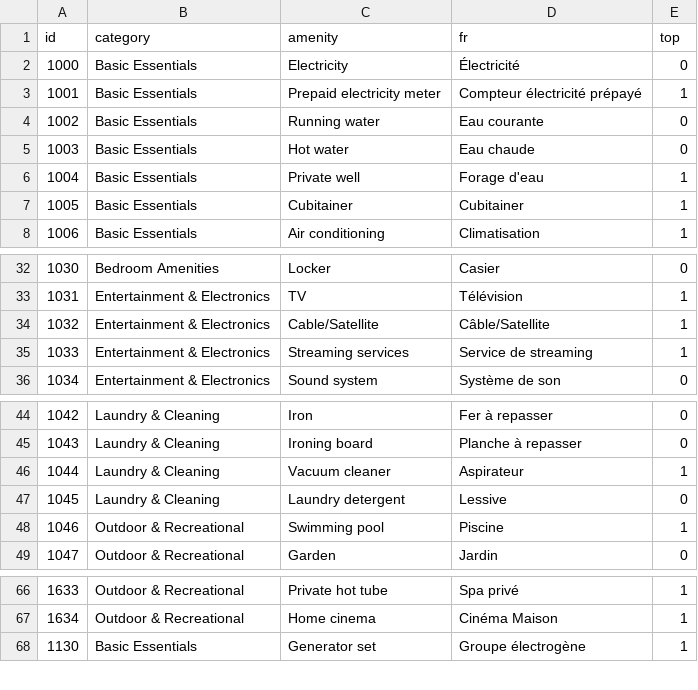
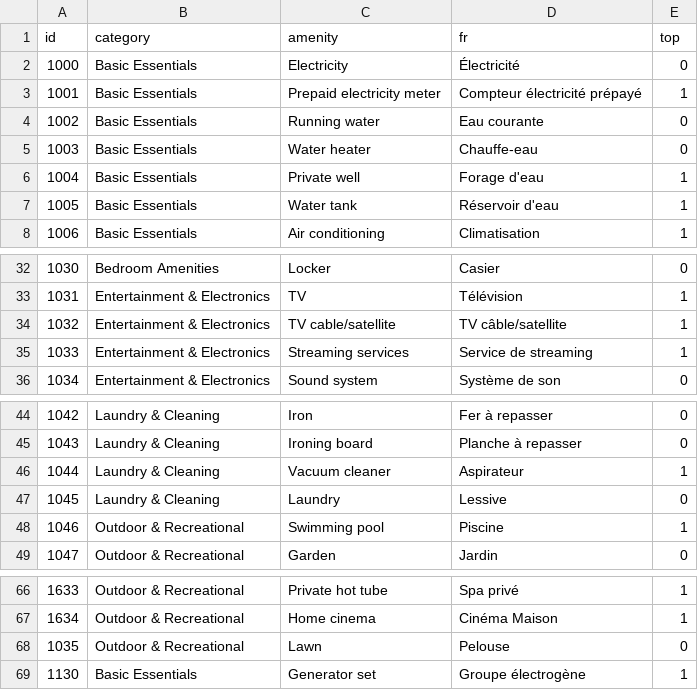
Before and after one commit to wutsi/koki-mono, a CSV file: modules/koki-server/src/main/resources/refdata/amenity/all.csv, drawn as a sheet; only a part is shown, gaps mark what is left out.

```diff
--- a/modules/koki-server/src/main/resources/refdata/amenity/all.csv
+++ b/modules/koki-server/src/main/resources/refdata/amenity/all.csv
@@ -4,5 +4,5 @@ id,category,amenity,fr,top
 1002,Basic Essentials,Running water,Eau courante,0
-1003,Basic Essentials,Hot water,Eau chaude,0
+1003,Basic Essentials,Water heater,Chauffe-eau,0
 1004,Basic Essentials,Private well,Forage d'eau,1
-1005,Basic Essentials,Cubitainer,Cubitainer,1
+1005,Basic Essentials,Water tank,Réservoir d'eau,1
 1006,Basic Essentials,Air conditioning,Climatisation,1
@@ -33,3 +33,3 @@ id,category,amenity,fr,top
 1031,Entertainment & Electronics,TV,Télévision,1
-1032,Entertainment & Electronics,Cable/Satellite,Câble/Satellite,1
+1032,Entertainment & Electronics,TV cable/satellite,TV câble/satellite,1
 1033,Entertainment & Electronics,Streaming services,Service de streaming,1
@@ -46,3 +46,3 @@ id,category,amenity,fr,top
 1044,Laundry & Cleaning,Vacuum cleaner,Aspirateur,1
-1045,Laundry & Cleaning,Laundry detergent,Lessive,0
+1045,Laundry & Cleaning,Laundry,Lessive,0
 1046,Outdoor & Recreational,Swimming pool,Piscine,1
@@ -67,2 +67,3 @@ id,category,amenity,fr,top
 1634,Outdoor & Recreational,Home cinema,Cinéma Maison, 1
+1035,Outdoor & Recreational,Lawn,Pelouse,0
 1130,Basic Essentials,Generator set,Groupe électrogène,1
```
Also changed, not shown: modules/koki-server/src/main/resources/place/refdata/CM/todos.csv, 47 other files.
